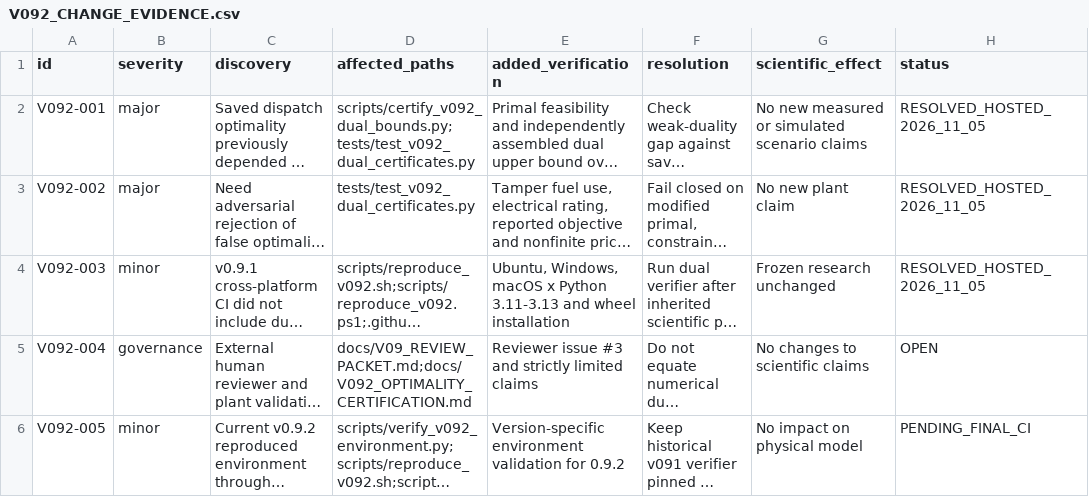
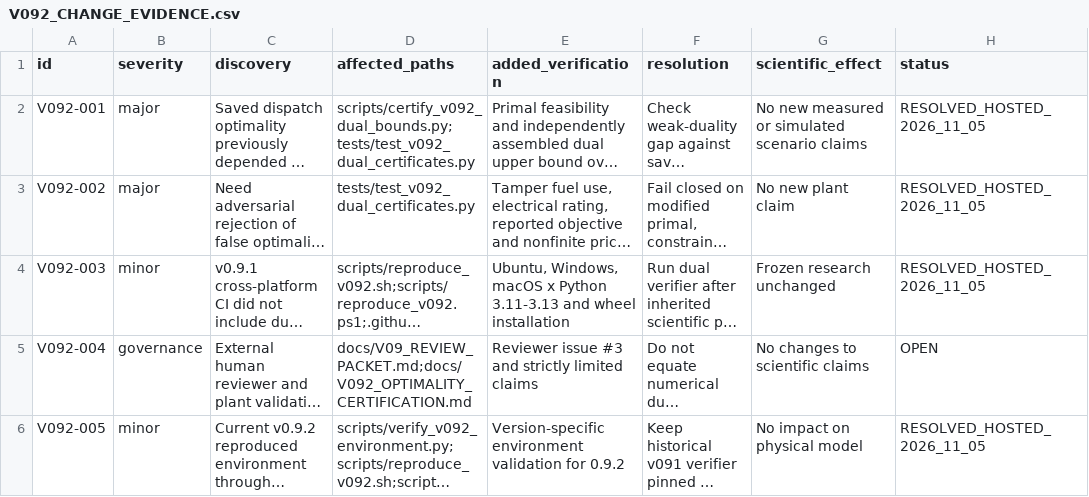
Before and after one commit to Open-Energy-Methods/biogasflex, a CSV file: docs/V092_CHANGE_EVIDENCE.csv, drawn as a sheet; long unchanged cells end in …; the diff names each change by its address in the sheet, - before the commit and + after, or states it on an @@ line.

Commit message:
Finalize v0.9.2 audit evidence and close hosted verification register
Document the final successful 10/10 platform matrix and release packaging smoke, with audit records, checked source hashes and unchanged frozen research outputs.

```diff
--- a/docs/V092_CHANGE_EVIDENCE.csv
+++ b/docs/V092_CHANGE_EVIDENCE.csv
-H6 (status): PENDING_FINAL_CI
+H6 (status): RESOLVED_HOSTED_2026_11_05
```
Also changed, not shown: 4 other files.
